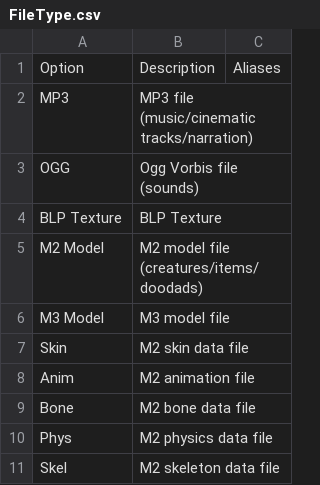
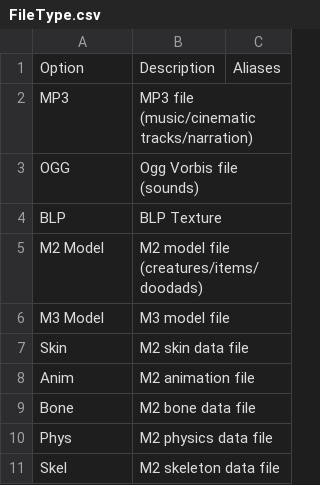
Before and after one commit to wowdev/wow-filetags, a CSV file: presets/FileType.csv, drawn as a sheet; only a part is shown.

```diff
--- a/presets/FileType.csv
+++ b/presets/FileType.csv
@@ -3,3 +3,3 @@ MP3,MP3 file (music/cinematic tracks/narration),
 OGG,Ogg Vorbis file (sounds),
-BLP Texture,BLP Texture,
+BLP,BLP Texture,
 M2 Model,M2 model file (creatures/items/doodads),
```
Also changed, not shown: meta/tags.csv, presets/ModelType.csv, 10 other files.
